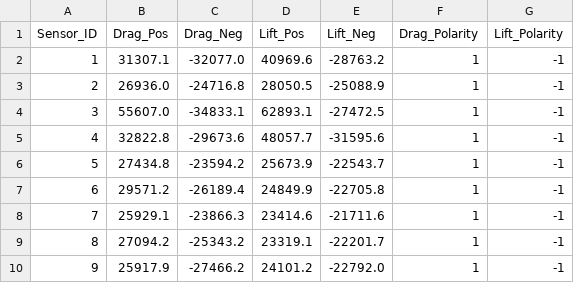
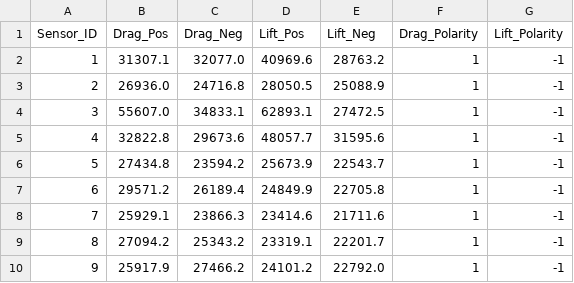
Before and after one commit to biao-geng-me/whisker_sensor, a CSV file: gantry_control/matlab/sensor_calibration/calibration_sim_v1.csv, drawn as a sheet.

Commit message:
Signal to bending moment conversion bug fix
The Neg coefficients shouldn't have the - sign (signals are already negative).

```diff
--- a/gantry_control/matlab/sensor_calibration/calibration_sim_v1.csv
+++ b/gantry_control/matlab/sensor_calibration/calibration_sim_v1.csv
@@ -1,10 +1,10 @@
 Sensor_ID,Drag_Pos,Drag_Neg,Lift_Pos,Lift_Neg,Drag_Polarity,Lift_Polarity
-1,31307.1,-32077.0,40969.6,-28763.2,1,-1
-2,26936.0,-24716.8,28050.5,-25088.9,1,-1
-3,55607.0,-34833.1,62893.1,-27472.5,1,-1
-4,32822.8,-29673.6,48057.7,-31595.6,1,-1
-5,27434.8,-23594.2,25673.9,-22543.7,1,-1
-6,29571.2,-26189.4,24849.9,-22705.8,1,-1
-7,25929.1,-23866.3,23414.6,-21711.6,1,-1
-8,27094.2,-25343.2,23319.1,-22201.7,1,-1
-9,25917.9,-27466.2,24101.2,-22792.0,1,-1
+1,31307.1,32077.0,40969.6,28763.2,1,-1
+2,26936.0,24716.8,28050.5,25088.9,1,-1
+3,55607.0,34833.1,62893.1,27472.5,1,-1
+4,32822.8,29673.6,48057.7,31595.6,1,-1
+5,27434.8,23594.2,25673.9,22543.7,1,-1
+6,29571.2,26189.4,24849.9,22705.8,1,-1
+7,25929.1,23866.3,23414.6,21711.6,1,-1
+8,27094.2,25343.2,23319.1,22201.7,1,-1
+9,25917.9,27466.2,24101.2,22792.0,1,-1
```
